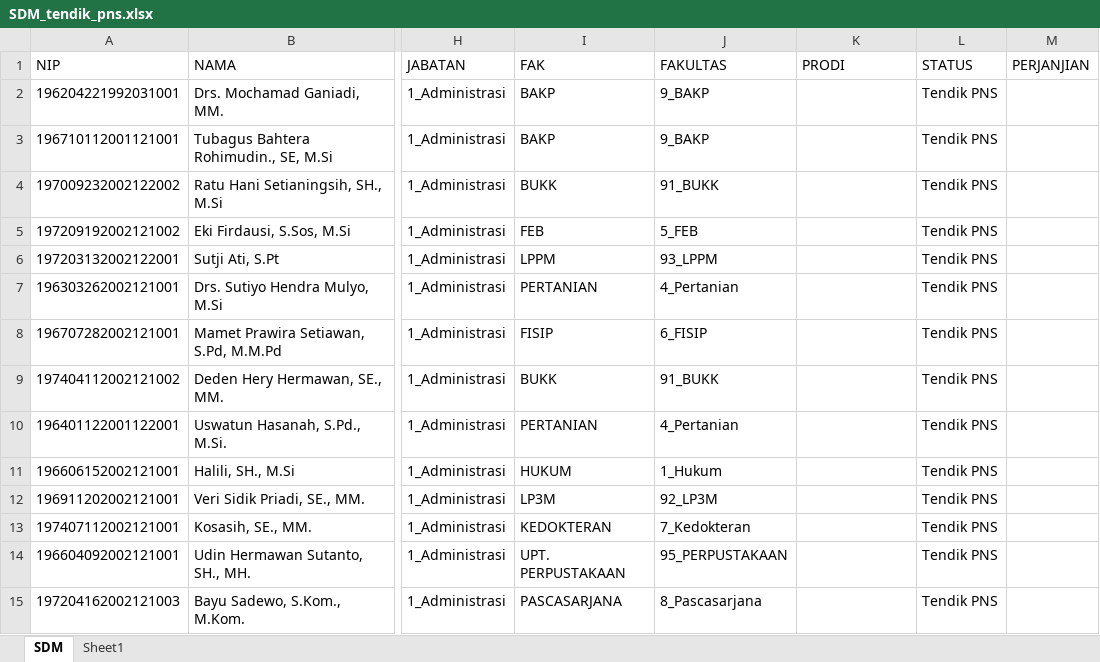
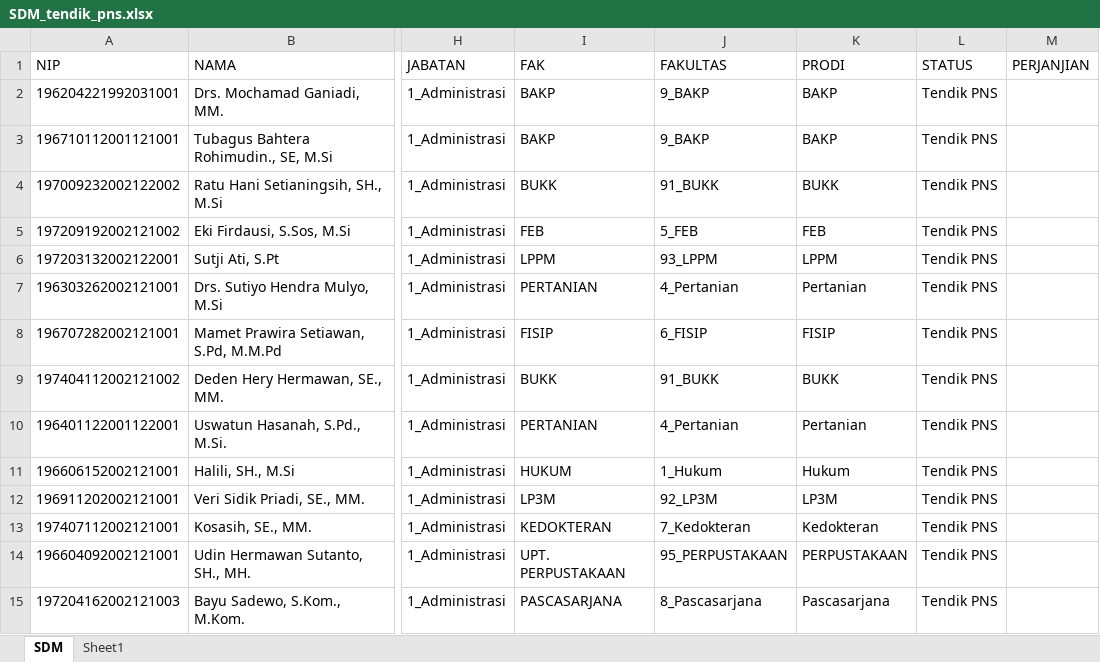
Before and after one commit to masdian/202101, an Excel workbook: static/SDM_tendik_pns.xlsx, sheet SDM, drawn as a sheet; only a part is shown, gaps mark what is left out; values as stored, in another font and other column widths than the file's, no borders; the diff covers the shown part only; the diff names each change by its address in the sheet, - before the commit and + after, or states it on an @@ line.

```diff
--- a/static/SDM_tendik_pns.xlsx (sheet SDM)
+++ b/static/SDM_tendik_pns.xlsx (sheet SDM)
-K2:K3 (PRODI): (empty)
+K2:K3 (PRODI): BAKP
-K4 (PRODI): (empty)
+K4 (PRODI): BUKK
-K5 (PRODI): (empty)
+K5 (PRODI): FEB
-K6 (PRODI): (empty)
+K6 (PRODI): LPPM
-K7 (PRODI): (empty)
+K7 (PRODI): Pertanian
-K8 (PRODI): (empty)
+K8 (PRODI): FISIP
-K9 (PRODI): (empty)
+K9 (PRODI): BUKK
-K10 (PRODI): (empty)
+K10 (PRODI): Pertanian
-K11 (PRODI): (empty)
+K11 (PRODI): Hukum
-K12 (PRODI): (empty)
+K12 (PRODI): LP3M
-K13 (PRODI): (empty)
+K13 (PRODI): Kedokteran
-K14 (PRODI): (empty)
+K14 (PRODI): PERPUSTAKAAN
-K15 (PRODI): (empty)
+K15 (PRODI): Pascasarjana
```
Also changed, not shown: 209 edited cells elsewhere in this sheet, static/SDM_dosen_pns.xlsx, static/SDM_tendik_non_pns.xlsx, 7 other files.
